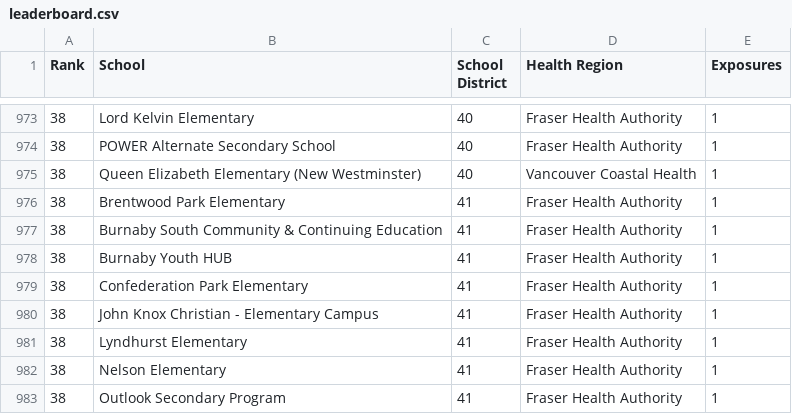
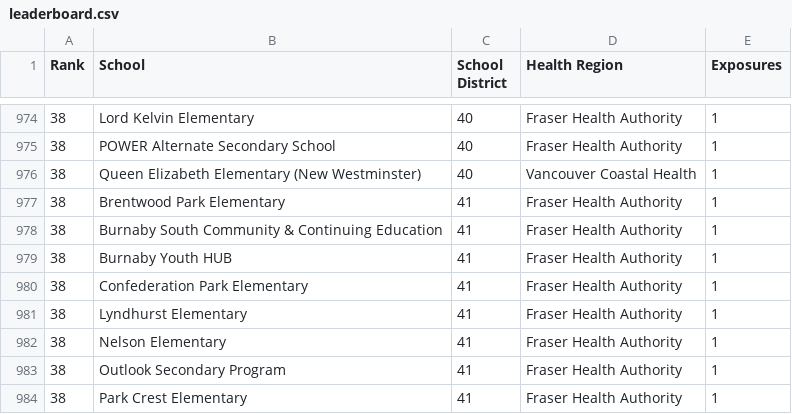
Before and after one commit to spod/bcschoolscoviddata, a CSV file: data/leaderboard.csv, drawn as a sheet; only a part is shown, gaps mark what is left out; the shorter side is filled out with more unchanged rows; removed rows and columns are numbered as before the commit, all else as after; the diff covers the shown part only; the diff names each change by its address in the sheet, - before the commit and + after, or states it on an @@ line.

```diff
--- a/data/leaderboard.csv
+++ b/data/leaderboard.csv
-row 980: 38 | John Knox Christian - Elementary Campus | 41 | Fraser Health Authority | 1
```
Also changed, not shown: 3 added rows and 2 removed rows elsewhere in this file, data/bc_school_covid_events_raw_data.csv, data/raw_data.csv.
